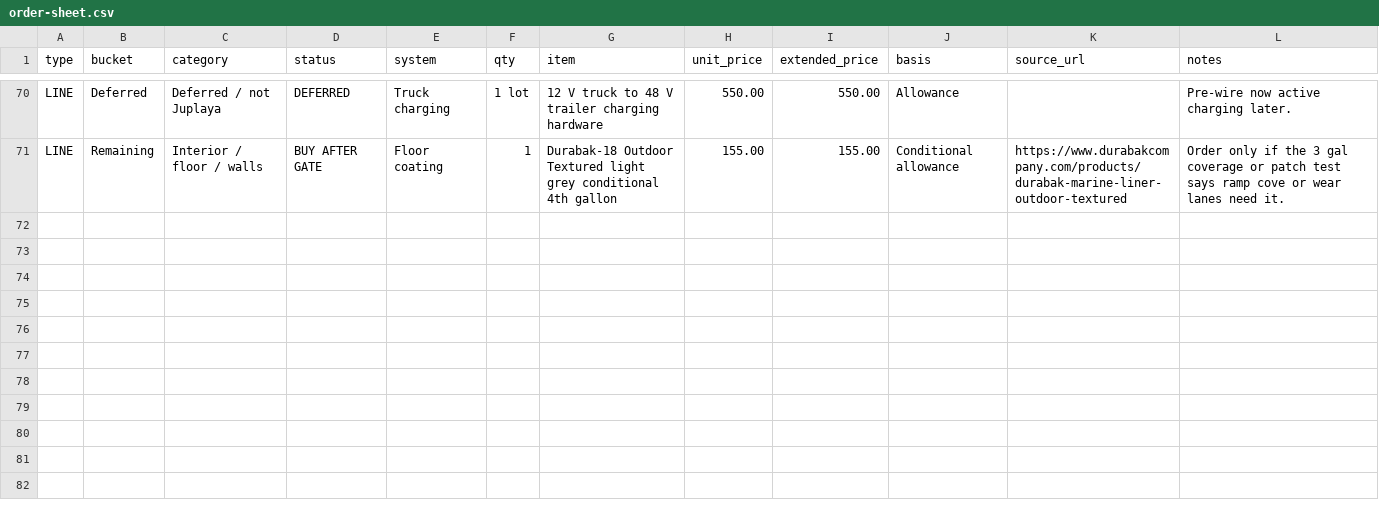
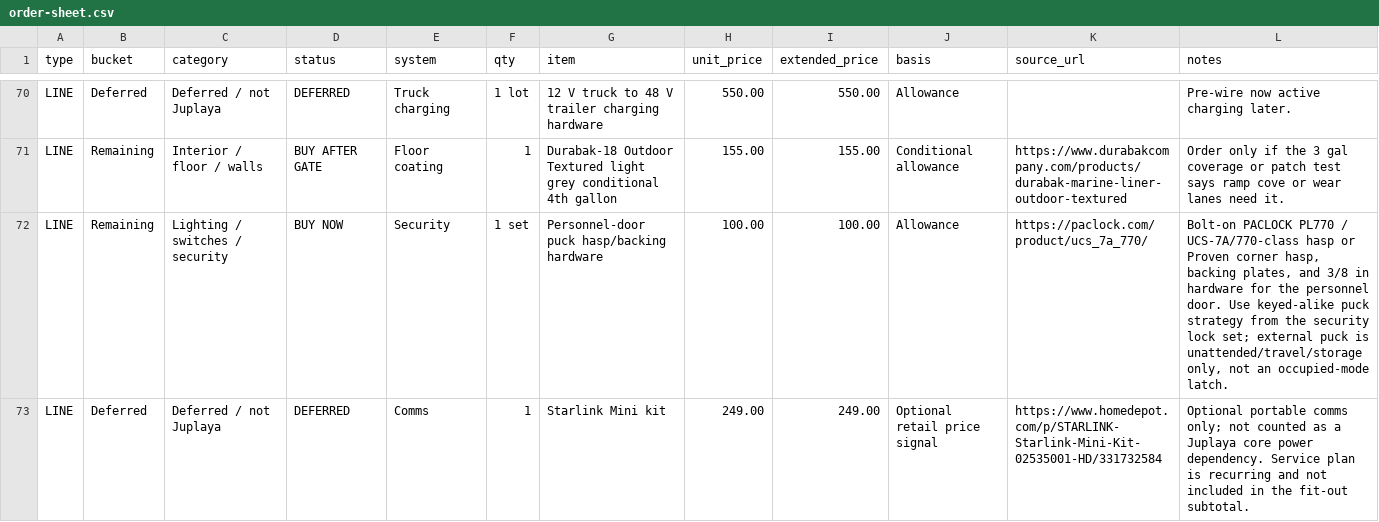
Before and after one commit to halbritt/trailer, a CSV file: docs/order-sheet.csv, drawn as a sheet; only a part is shown, gaps mark what is left out.

```diff
--- a/docs/order-sheet.csv
+++ b/docs/order-sheet.csv
@@ -71 +71,3 @@ LINE,Deferred,Deferred / not Juplaya,DEFERRED,Truck charging,1 lot,12 V truck to
 LINE,Remaining,Interior / floor / walls,BUY AFTER GATE,Floor coating,1,Durabak-18 Outdoor Textured light grey conditional 4th gallon,155.00,155.00,Conditional allowance,https://www.durabakcompany.com/products/durabak-marine-liner-outdoor-textured,Order only if the 3 gal coverage or patch test says ramp cove or wear lanes need it.
+LINE,Remaining,Lighting / switches / security,BUY NOW,Security,1 set,Personnel-door puck hasp/backing hardware,100.00,100.00,Allowance,https://paclock.com/product/ucs_7a_770/,"Bolt-on PACLOCK PL770 / UCS-7A/770-class hasp or Proven corner hasp, backing plates, and 3/8 in hardware for the personnel door. Use keyed-alike puck strategy from the security lock set; external puck is unattended/travel/storage only, not an occupied-mode latch."
+LINE,Deferred,Deferred / not Juplaya,DEFERRED,Comms,1,Starlink Mini kit,249.00,249.00,Optional retail price signal,https://www.homedepot.com/p/STARLINK-Starlink-Mini-Kit-02535001-HD/331732584,Optional portable comms only; not counted as a Juplaya core power dependency. Service plan is recurring and not included in the fit-out subtotal.
```
Also changed, not shown: docs/order-sheet-overrides.csv, 3 other files.
